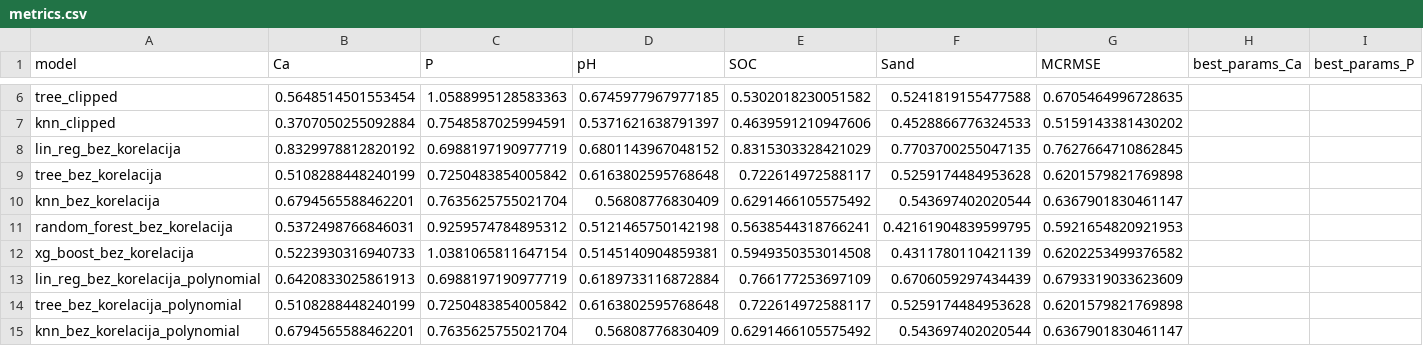
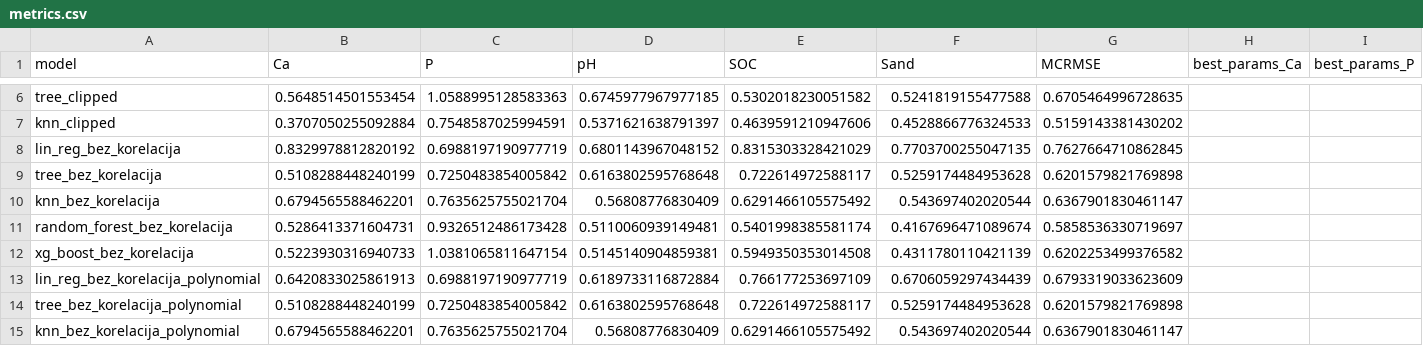
Before and after one commit to os20210224/mud2d2, a CSV file: metrics.csv, drawn as a sheet; only a part is shown, gaps mark what is left out; removed rows and columns are numbered as before the commit, all else as after; rows hold the shown columns only; the diff covers the shown part only; the diff names each change by its address in the sheet, - before the commit and + after, or states it on an @@ line.

```diff
--- a/metrics.csv
+++ b/metrics.csv
-row 11: random_forest_bez_korelacija | 0.5372498766846031 | 0.9259574784895312 | 0.5121465750142198 | 0.5638544318766241 | 0.42161904839599795 | 0.5921654820921953
+row 11: random_forest_bez_korelacija | 0.5286413371604731 | 0.9326512486173428 | 0.5110060939149481 | 0.5401998385581174 | 0.4167696471089674 | 0.5858536330719697
```
Also changed, not shown: 1 added row, 1 removed row and 8 edited cells elsewhere in this file, metrics_multiple.csv, predictions/random_forest_bez_korelacija.csv, 6 other files.
